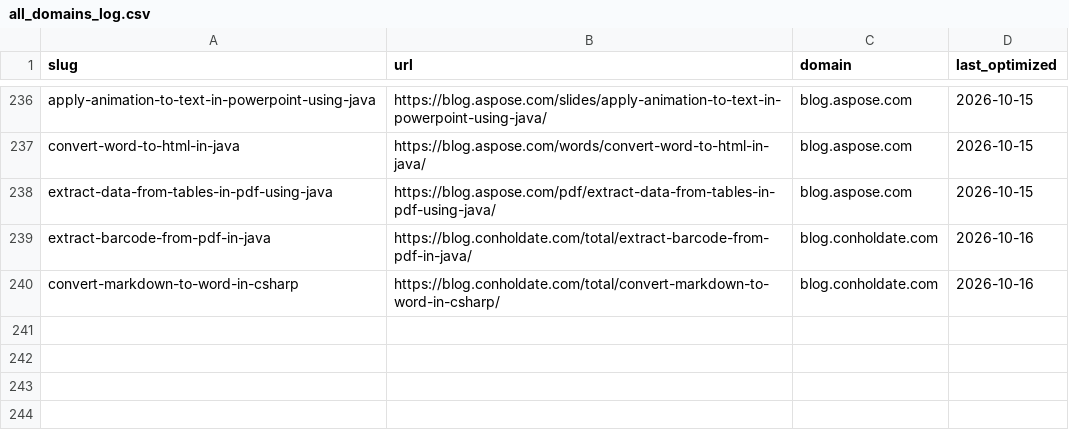
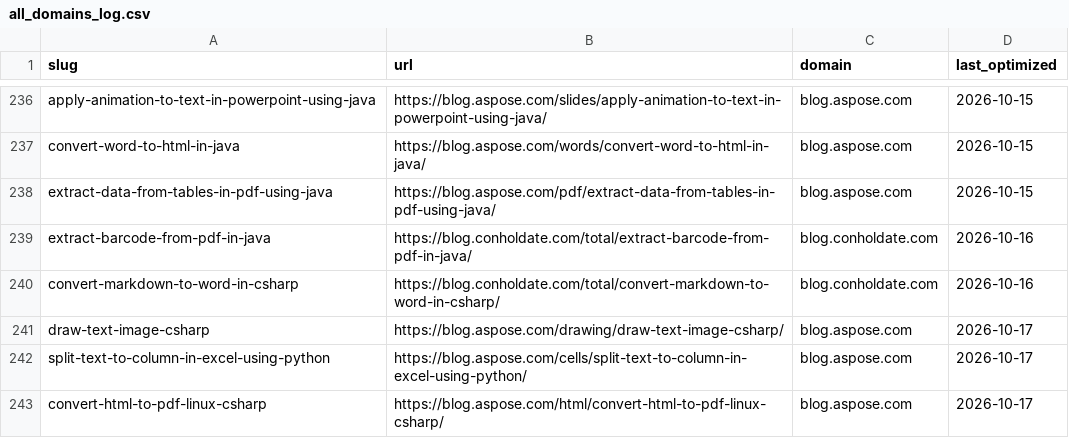
Before and after one commit to conholdate/blog-optimization-agent, a CSV file: logs/all_domains_log.csv, drawn as a sheet; only a part is shown, gaps mark what is left out.

Commit message:
Update optimization logs (aspose)

```diff
--- a/logs/all_domains_log.csv
+++ b/logs/all_domains_log.csv
@@ -240 +240,4 @@ extract-barcode-from-pdf-in-java,https://blog.conholdate.com/total/extract-barco
 convert-markdown-to-word-in-csharp,https://blog.conholdate.com/total/convert-markdown-to-word-in-csharp/,blog.conholdate.com,2026-10-16
+draw-text-image-csharp,https://blog.aspose.com/drawing/draw-text-image-csharp/,blog.aspose.com,2026-10-17
+split-text-to-column-in-excel-using-python,https://blog.aspose.com/cells/split-text-to-column-in-excel-using-python/,blog.aspose.com,2026-10-17
+convert-html-to-pdf-linux-csharp,https://blog.aspose.com/html/convert-html-to-pdf-linux-csharp/,blog.aspose.com,2026-10-17
```
Also changed, not shown: logs/aspose/blog_aspose_com.csv.
